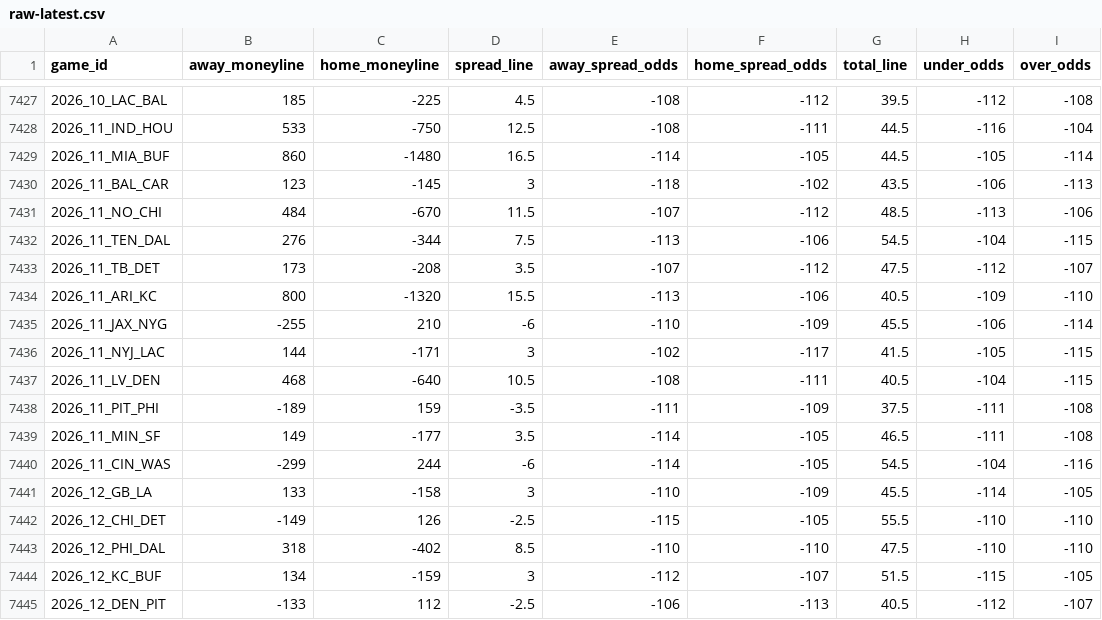
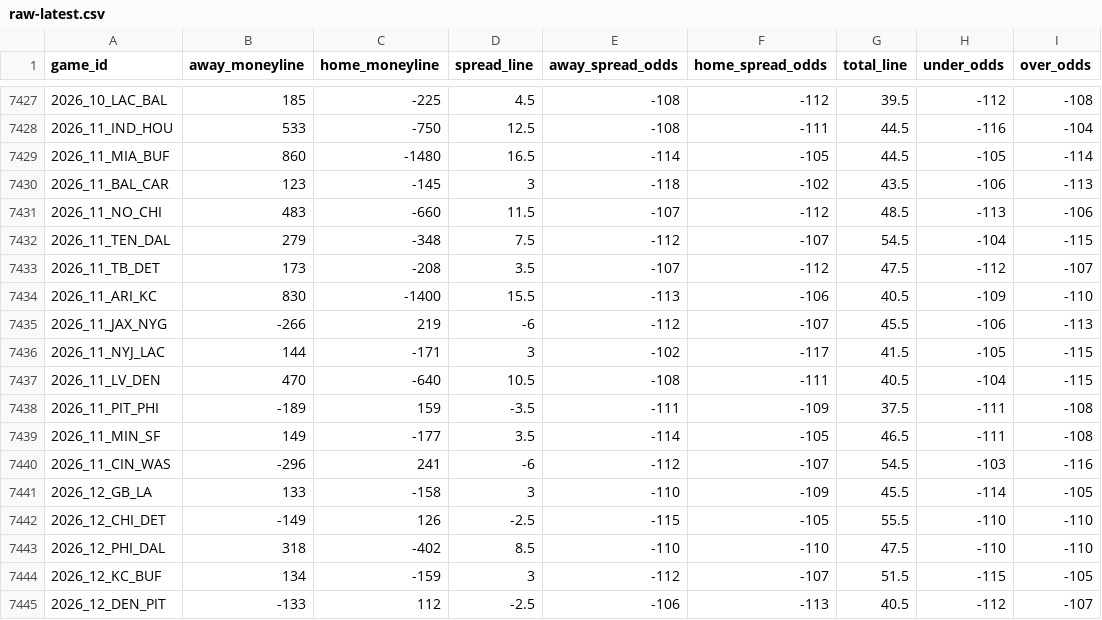
Before and after one commit to Lolindhir/fantasy-app, a CSV file: data-source/providers/nflverse/schedule-odds/raw-latest.csv, drawn as a sheet; only a part is shown, gaps mark what is left out.

```diff
--- a/data-source/providers/nflverse/schedule-odds/raw-latest.csv
+++ b/data-source/providers/nflverse/schedule-odds/raw-latest.csv
@@ -7430,12 +7430,12 @@ game_id,away_moneyline,home_moneyline,spread_line,away_spread_odds,home_spread_o
 2026_11_BAL_CAR,123,-145,3,-118,-102,43.5,-106,-113
-2026_11_NO_CHI,484,-670,11.5,-107,-112,48.5,-113,-106
-2026_11_TEN_DAL,276,-344,7.5,-113,-106,54.5,-104,-115
+2026_11_NO_CHI,483,-660,11.5,-107,-112,48.5,-113,-106
+2026_11_TEN_DAL,279,-348,7.5,-112,-107,54.5,-104,-115
 2026_11_TB_DET,173,-208,3.5,-107,-112,47.5,-112,-107
-2026_11_ARI_KC,800,-1320,15.5,-113,-106,40.5,-109,-110
-2026_11_JAX_NYG,-255,210,-6,-110,-109,45.5,-106,-114
+2026_11_ARI_KC,830,-1400,15.5,-113,-106,40.5,-109,-110
+2026_11_JAX_NYG,-266,219,-6,-112,-107,45.5,-106,-113
 2026_11_NYJ_LAC,144,-171,3,-102,-117,41.5,-105,-115
-2026_11_LV_DEN,468,-640,10.5,-108,-111,40.5,-104,-115
+2026_11_LV_DEN,470,-640,10.5,-108,-111,40.5,-104,-115
 2026_11_PIT_PHI,-189,159,-3.5,-111,-109,37.5,-111,-108
 2026_11_MIN_SF,149,-177,3.5,-114,-105,46.5,-111,-108
-2026_11_CIN_WAS,-299,244,-6,-114,-105,54.5,-104,-116
+2026_11_CIN_WAS,-296,241,-6,-112,-107,54.5,-103,-116
 2026_12_GB_LA,133,-158,3,-110,-109,45.5,-114,-105
```
Also changed, not shown: 1 other file.
